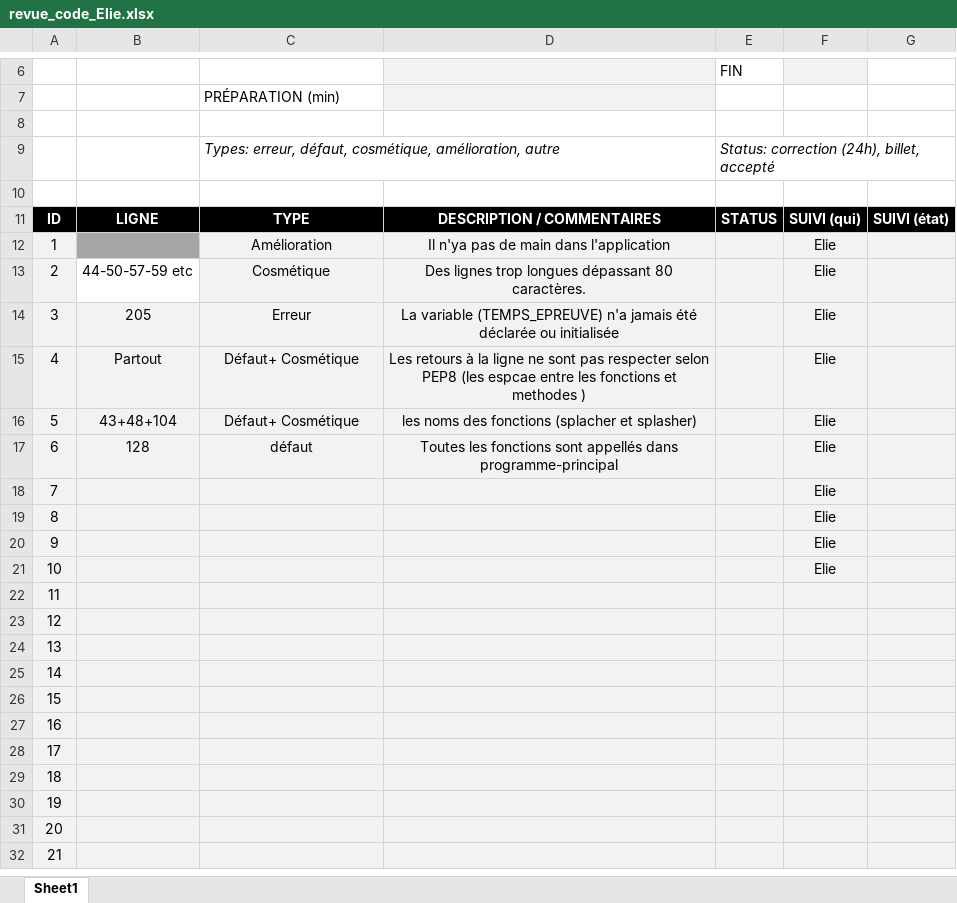
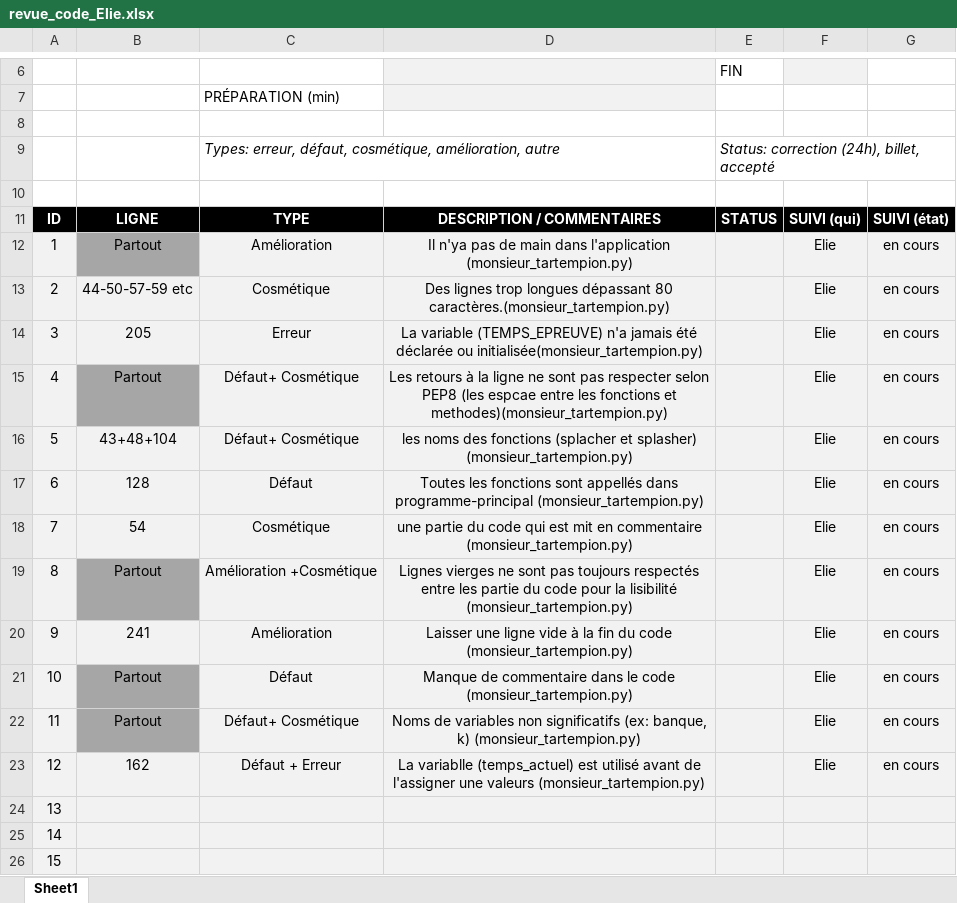
Before and after one commit to Eliefrh/5GP-Travail_pratique_1, an Excel workbook: Fichiers equipe/revue_code_Elie.xlsx, sheet Sheet1, drawn as a sheet; only a part is shown, gaps mark what is left out; the shorter side is filled out with more unchanged rows; values as stored, in another font and other column widths than the file's, no borders; the diff names each change by its address in the sheet, - before the commit and + after, or states it on an @@ line.

Commit message:
modification de revue de code Elie

```diff
--- a/Fichiers equipe/revue_code_Elie.xlsx (sheet Sheet1)
+++ b/Fichiers equipe/revue_code_Elie.xlsx (sheet Sheet1)
-B12: (empty)
+B12: Partout
-D12: …dans l'application
+D12: …dans l'application (monsieur_tartempion.py)
-G12:G23: (empty)
+G12:G23: en cours
-B13 fill: none
+B13 fill: #F2F2F2
-D13: …dépassant 80 caractères.
+D13: …dépassant 80 caractères.(monsieur_tartempion.py)
-D14: …déclarée ou initialisée
+D14: …déclarée ou initialisée(monsieur_tartempion.py)
-B15 fill: #F2F2F2
+B15 fill: #A6A6A6
-D15: …fonctions et methodes )
+D15: …fonctions et methodes)(monsieur_tartempion.py)
-D16: …et splasher)
+D16: …et splasher) (monsieur_tartempion.py)
-C17: défaut
+C17: Défaut
-D17: …dans programme-principal
+D17: …dans programme-principal (monsieur_tartempion.py)
-B18: (empty)
+B18: 54
-C18: (empty)
+C18: Cosmétique
-D18: (empty)
+D18: une partie du code qui est mit en commentaire (monsieur_tartempion.py)
-B19: (empty)
+B19: Partout
-B19 fill: #F2F2F2
+B19 fill: #A6A6A6
-C19: (empty)
+C19: Amélioration +Cosmétique
-D19: (empty)
+D19: Lignes vierges ne sont pas toujours respectés entre les partie du code pour la lisibilité (monsieur_tartempion.py)
-B20: (empty)
+B20: 241
-C20: (empty)
+C20: Amélioration
-D20: (empty)
+D20: Laisser une ligne vide à la fin du code (monsieur_tartempion.py)
-B21:B22: (empty)
+B21:B22: Partout
-B21:B22 fill: #F2F2F2
+B21:B22 fill: #A6A6A6
-C21: (empty)
+C21: Défaut
-D21: (empty)
+D21: Manque de commentaire dans le code (monsieur_tartempion.py)
-C22: (empty)
+C22: Défaut+ Cosmétique
-D22: (empty)
+D22: Noms de variables non significatifs (ex: banque, k) (monsieur_tartempion.py)
-F22:F23: (empty)
+F22:F23: Elie
-B23: (empty)
+B23: 162
-C23: (empty)
+C23: Défaut + Erreur
-D23: (empty)
+D23: La variablle (temps_actuel) est utilisé avant de l'assigner une valeurs (monsieur_tartempion.py)
```
Also changed, not shown: 1 other file.
